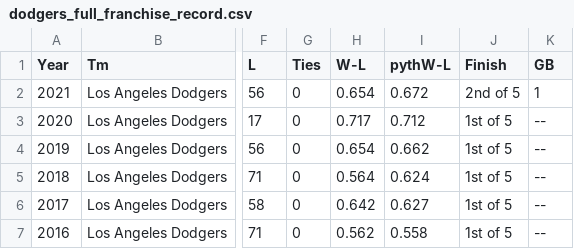
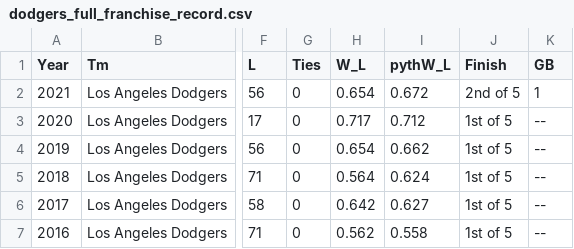
Before and after one commit to haroldlanham/history_of_dodgers_franchise, a CSV file: dodgers_full_franchise_record.csv, drawn as a sheet; only a part is shown, gaps mark what is left out; the diff names each change by its address in the sheet, - before the commit and + after, or states it on an @@ line.

```diff
--- a/dodgers_full_franchise_record.csv
+++ b/dodgers_full_franchise_record.csv
-H1: W-L
+H1: W_L
-I1: pythW-L
+I1: pythW_L
```
Also changed, not shown: dodgers_hitting.csv, dodgers_pitching.csv.
